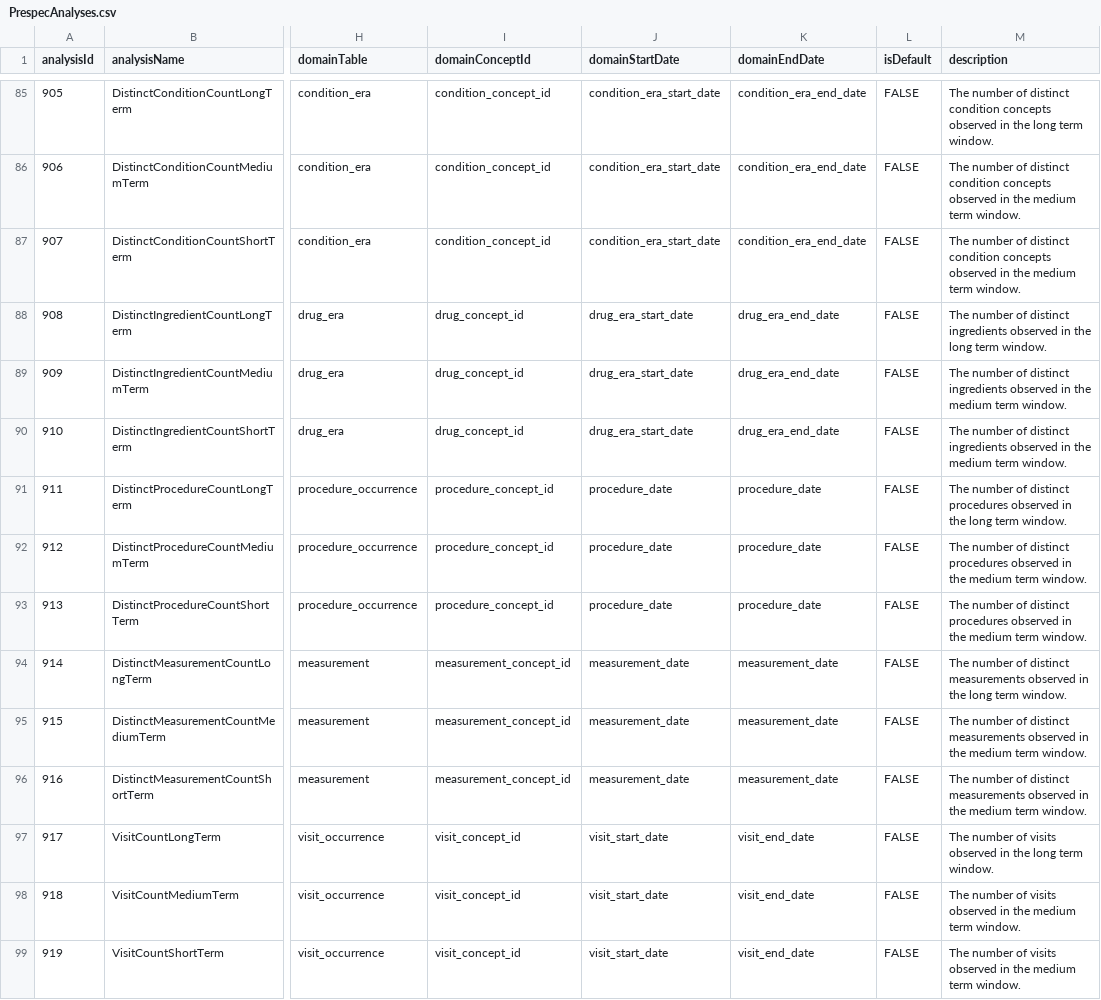
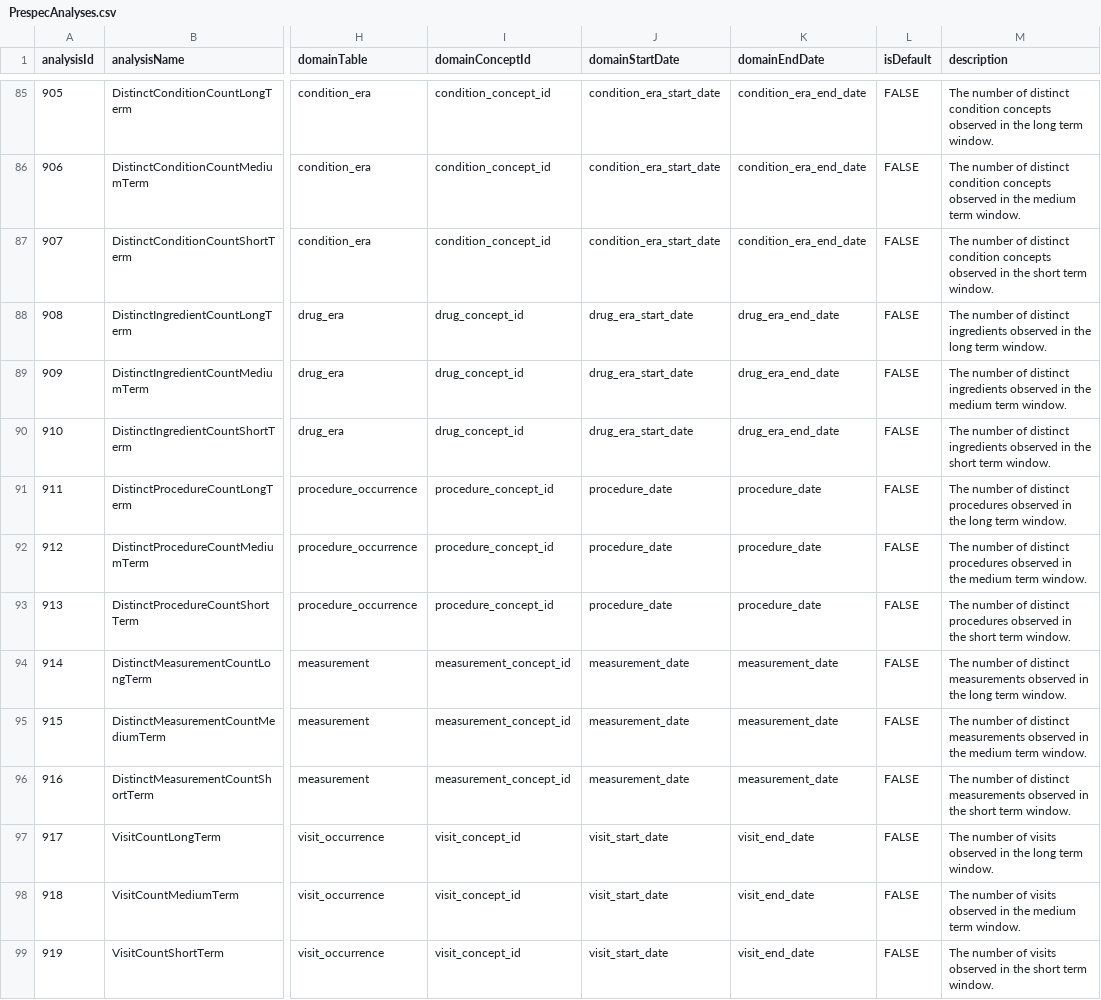
Before and after one commit to OHDSI/FeatureExtraction, a CSV file: inst/csv/PrespecAnalyses.csv, drawn as a sheet; only a part is shown, gaps mark what is left out; the diff names each change by its address in the sheet, - before the commit and + after, or states it on an @@ line.

Commit message:
Corrected errors in description
Some of the short-term were entered as medium-term

```diff
--- a/inst/csv/PrespecAnalyses.csv
+++ b/inst/csv/PrespecAnalyses.csv
-M87 (description): …in the medium term window.
+M87 (description): …in the short term window.
-M90 (description): …in the medium term window.
+M90 (description): …in the short term window.
-M93 (description): …in the medium term window.
+M93 (description): …in the short term window.
-M96 (description): …in the medium term window.
+M96 (description): …in the short term window.
-M99 (description): …in the medium term window.
+M99 (description): …in the short term window.
```
